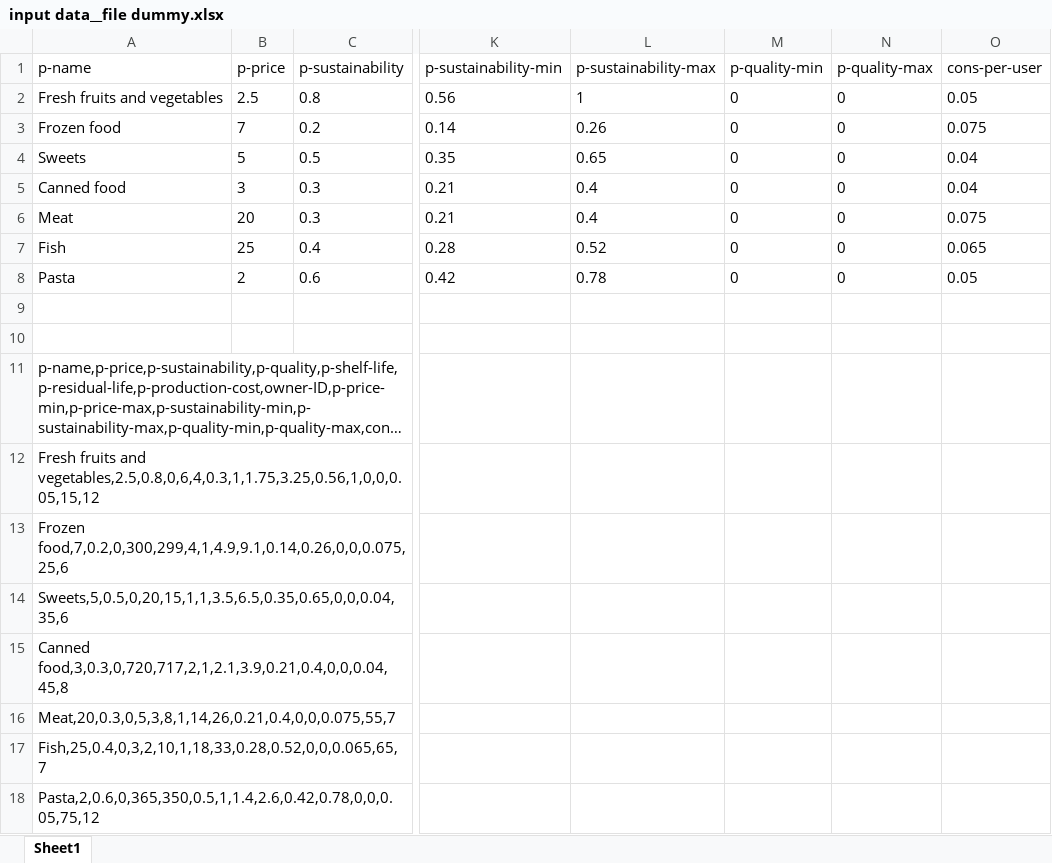
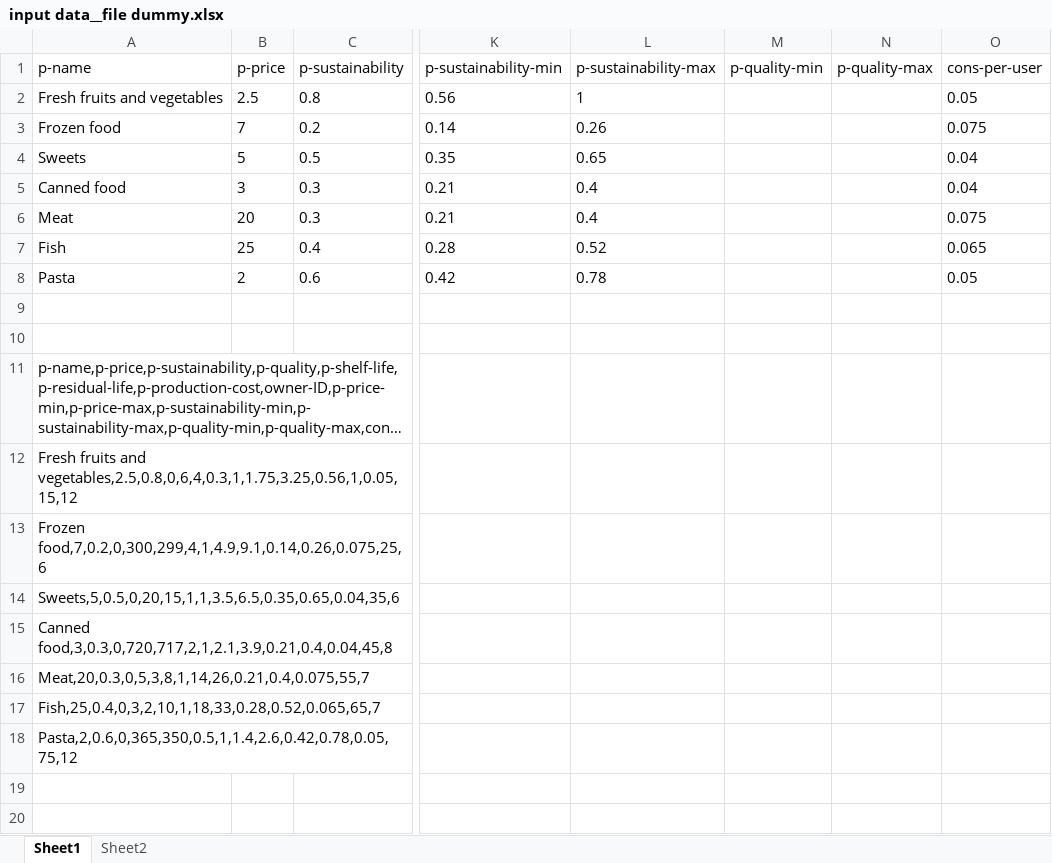
Before and after one commit to Beatrice-Filippini/rebound_ABM, an Excel workbook: input data__file dummy.xlsx, sheet Sheet1, drawn as a sheet; only a part is shown, gaps mark what is left out; long unchanged cells end in …; values as stored, in another font and other column widths than the file's, no borders; the diff names each change by its address in the sheet, - before the commit and + after, or states it on an @@ line.

```diff
--- a/input data__file dummy.xlsx (sheet Sheet1)
+++ b/input data__file dummy.xlsx (sheet Sheet1)
+sheet tab: Sheet2
-M2:M8 (p-quality-min): 0
+M2:M8 (p-quality-min): (empty)
-N2:N8 (p-quality-max): 0
+N2:N8 (p-quality-max): (empty)
-A12 (p-name): …fruits and vegetables,2.5,0.8,0,6,4,0.3,1,1.75,3.25,0.56,1,0,0,0.05,15,12
+A12 (p-name): …fruits and vegetables,2.5,0.8,0,6,4,0.3,1,1.75,3.25,0.56,1,0.05,15,12
-A13 (p-name): Frozen food,7,0.2,0,300,299,4,1,4.9,9.1,0.14,0.26,0,0,0.075,25,6
+A13 (p-name): Frozen food,7,0.2,0,300,299,4,1,4.9,9.1,0.14,0.26,0.075,25,6
-A14 (p-name): Sweets,5,0.5,0,20,15,1,1,3.5,6.5,0.35,0.65,0,0,0.04,35,6
+A14 (p-name): Sweets,5,0.5,0,20,15,1,1,3.5,6.5,0.35,0.65,0.04,35,6
-A15 (p-name): Canned food,3,0.3,0,720,717,2,1,2.1,3.9,0.21,0.4,0,0,0.04,45,8
+A15 (p-name): Canned food,3,0.3,0,720,717,2,1,2.1,3.9,0.21,0.4,0.04,45,8
-A16 (p-name): Meat,20,0.3,0,5,3,8,1,14,26,0.21,0.4,0,0,0.075,55,7
+A16 (p-name): Meat,20,0.3,0,5,3,8,1,14,26,0.21,0.4,0.075,55,7
-A17 (p-name): Fish,25,0.4,0,3,2,10,1,18,33,0.28,0.52,0,0,0.065,65,7
+A17 (p-name): Fish,25,0.4,0,3,2,10,1,18,33,0.28,0.52,0.065,65,7
-A18 (p-name): Pasta,2,0.6,0,365,350,0.5,1,1.4,2.6,0.42,0.78,0,0,0.05,75,12
+A18 (p-name): Pasta,2,0.6,0,365,350,0.5,1,1.4,2.6,0.42,0.78,0.05,75,12
```
Also changed, not shown: 5 other files.
